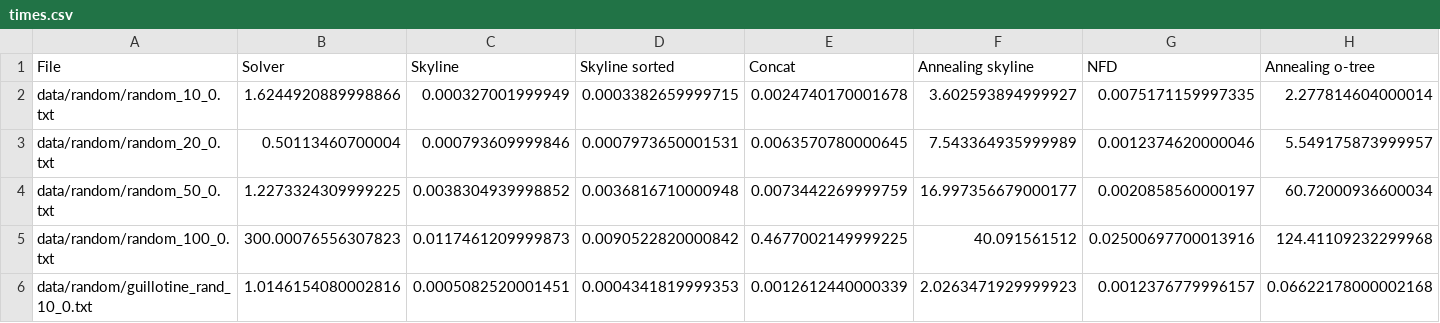
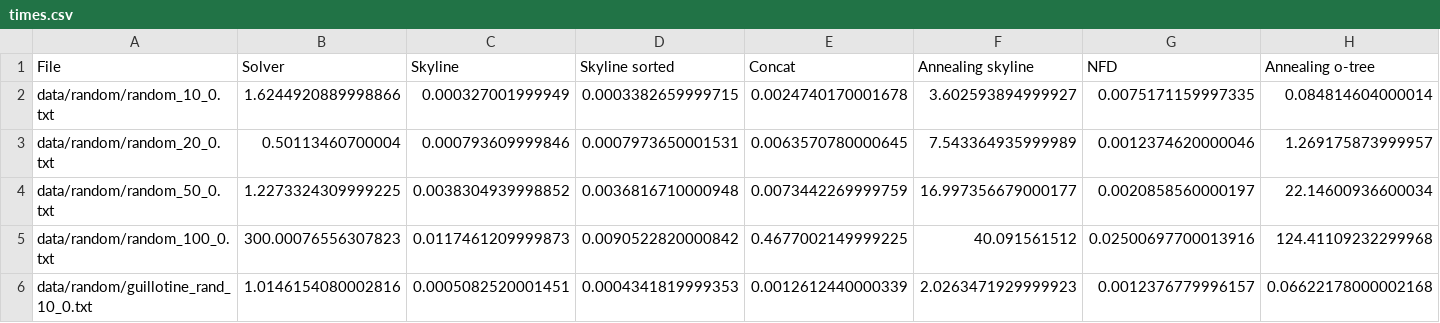
Before and after one commit to yad439/pallet-packing, a CSV file: data/times.csv, drawn as a sheet; only a part is shown.

Commit message:
Update times.csv

```diff
--- a/data/times.csv
+++ b/data/times.csv
@@ -1,5 +1,5 @@
 File,Solver,Skyline,Skyline sorted,Concat,Annealing skyline,NFD,Annealing o-tree
-data/random/random_10_0.txt,1.6244920889998866,0.000327001999949,0.0003382659999715,0.0024740170001678,3.602593894999927,0.0075171159997335,2.277814604000014
-data/random/random_20_0.txt,0.50113460700004,0.000793609999846,0.0007973650001531,0.0063570780000645,7.543364935999989,0.0012374620000046,5.549175873999957
-data/random/random_50_0.txt,1.2273324309999225,0.0038304939998852,0.0036816710000948,0.0073442269999759,16.997356679000177,0.0020858560000197,60.72000936600034
+data/random/random_10_0.txt,1.6244920889998866,0.000327001999949,0.0003382659999715,0.0024740170001678,3.602593894999927,0.0075171159997335,0.084814604000014
+data/random/random_20_0.txt,0.50113460700004,0.000793609999846,0.0007973650001531,0.0063570780000645,7.543364935999989,0.0012374620000046,1.269175873999957
+data/random/random_50_0.txt,1.2273324309999225,0.0038304939998852,0.0036816710000948,0.0073442269999759,16.997356679000177,0.0020858560000197,22.14600936600034
 data/random/random_100_0.txt,300.00076556307823,0.0117461209999873,0.0090522820000842,0.4677002149999225,40.091561512,0.02500697700013916,124.41109232299968
```
